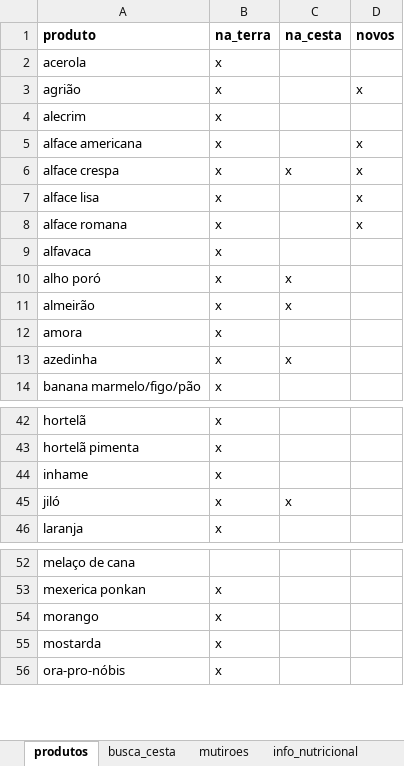
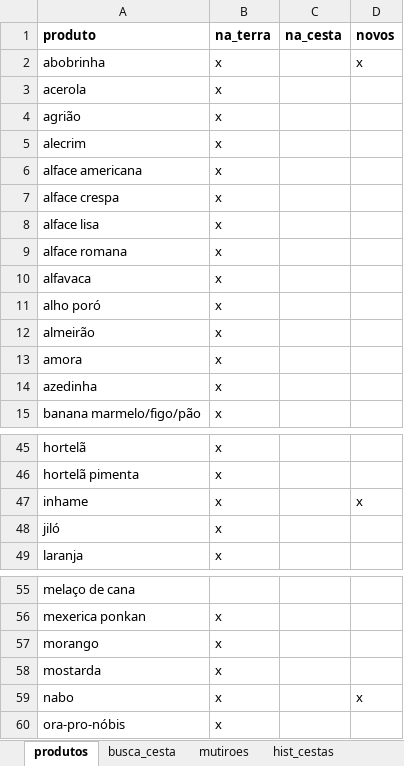
Before and after one commit to renato-favarin/web_app_CSA, an Excel workbook: data/csa_pindorama.xlsx, sheet produtos, drawn as a sheet; only a part is shown, gaps mark what is left out; values as stored, in another font and other column widths than the file's, no borders; addresses are those after the commit; the diff covers the shown part only; the diff names each change by its address in the sheet, - before the commit and + after, or states it on an @@ line.

```diff
--- a/data/csa_pindorama.xlsx (sheet produtos)
+++ b/data/csa_pindorama.xlsx (sheet produtos)
+row 2: abobrinha | x |  | x
-D4 (novos): x
+D4 (novos): (empty)
-D6:D9 (novos): x
+D6:D9 (novos): (empty)
-C7 (na_cesta): x
+C7 (na_cesta): (empty)
-C11:C12 (na_cesta): x
+C11:C12 (na_cesta): (empty)
-C14 (na_cesta): x
+C14 (na_cesta): (empty)
-D47 (novos): (empty)
+D47 (novos): x
-C48 (na_cesta): x
+C48 (na_cesta): (empty)
+row 59: nabo | x |  | x
```
Also changed, not shown: 2 added rows and 7 edited cells elsewhere in this sheet, sheet hist_cestas, sheet hist_plantios, sheet mutiroes, sheet busca_cesta, sheet hist_mutiroes, other sheet tabs.
